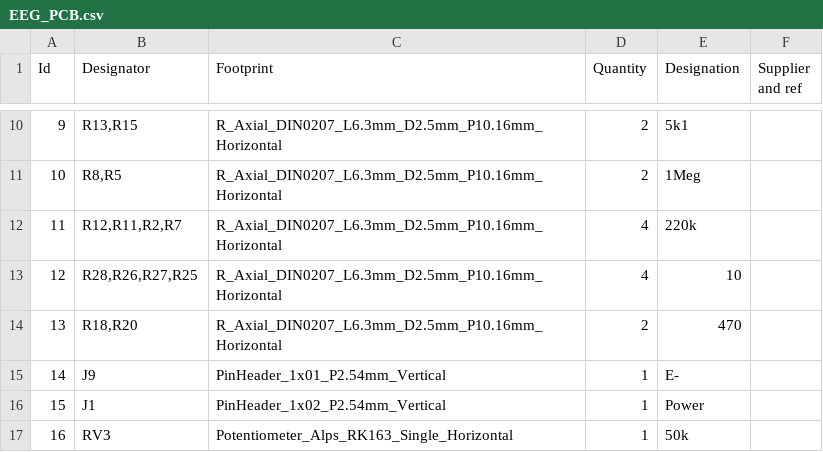
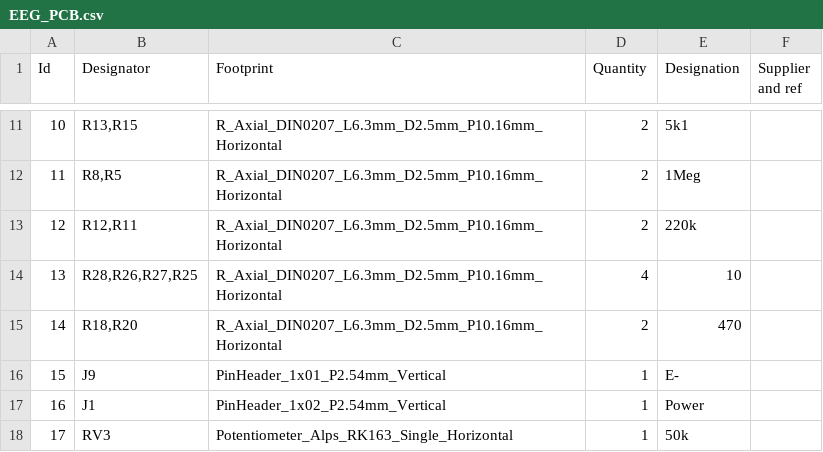
Before and after one commit to MustafaMelihCan/Custom-1-Channel-EEG-PCB-DSP, a CSV file: hardware/EEG PCB FABRICATION FILE/EEG_PCB.csv, drawn as a sheet; only a part is shown, gaps mark what is left out; addresses are those after the commit; the diff covers the shown part only; the diff names each change by its address in the sheet, - before the commit and + after, or states it on an @@ line.

```diff
--- a/hardware/EEG PCB FABRICATION FILE/EEG_PCB.csv
+++ b/hardware/EEG PCB FABRICATION FILE/EEG_PCB.csv
@@ column A (Id) renumbered between rows 3 and 37 @@
-B13 (Designator): R12,R11,R2,R7
+B13 (Designator): R12,R11
-D13 (Quantity): 4
+D13 (Quantity): 2
```
Also changed, not shown: 5 added rows, 2 removed rows and 6 edited cells elsewhere in this file, 19 other files.
